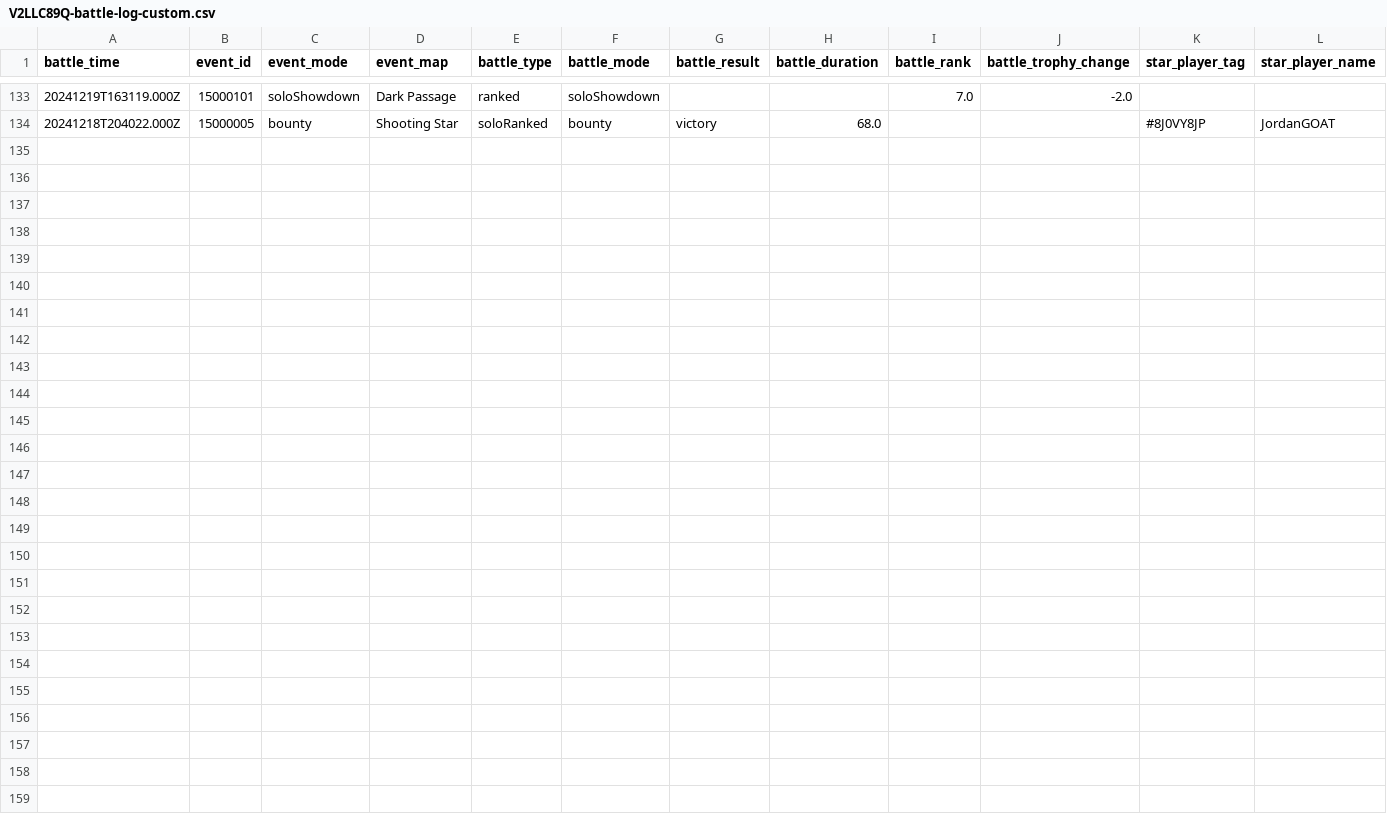
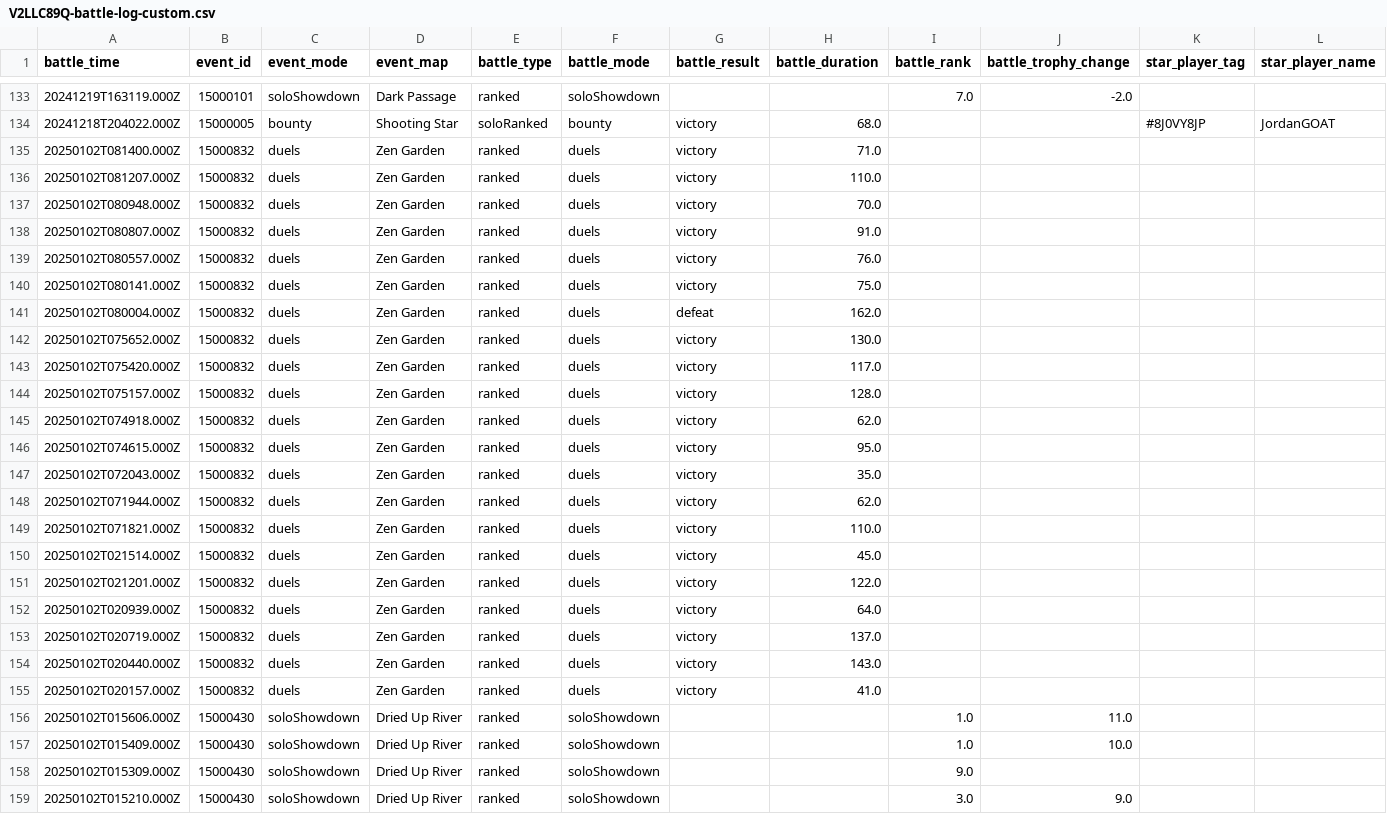
Before and after one commit to connorli18/brawl-stats, a CSV file: created-logs-per-player/V2LLC89Q-battle-log-custom.csv, drawn as a sheet; only a part is shown, gaps mark what is left out; rows hold the shown columns only; the diff names each change by its address in the sheet, - before the commit and + after, or states it on an @@ line.

```diff
--- a/created-logs-per-player/V2LLC89Q-battle-log-custom.csv
+++ b/created-logs-per-player/V2LLC89Q-battle-log-custom.csv
+row 135: 20250102T081400.000Z | 15000832 | duels | Zen Garden | ranked | duels | victory | 71.0
+row 136: 20250102T081207.000Z | 15000832 | duels | Zen Garden | ranked | duels | victory | 110.0
+row 137: 20250102T080948.000Z | 15000832 | duels | Zen Garden | ranked | duels | victory | 70.0
+row 138: 20250102T080807.000Z | 15000832 | duels | Zen Garden | ranked | duels | victory | 91.0
+row 139: 20250102T080557.000Z | 15000832 | duels | Zen Garden | ranked | duels | victory | 76.0
+row 140: 20250102T080141.000Z | 15000832 | duels | Zen Garden | ranked | duels | victory | 75.0
+row 141: 20250102T080004.000Z | 15000832 | duels | Zen Garden | ranked | duels | defeat | 162.0
+row 142: 20250102T075652.000Z | 15000832 | duels | Zen Garden | ranked | duels | victory | 130.0
+row 143: 20250102T075420.000Z | 15000832 | duels | Zen Garden | ranked | duels | victory | 117.0
+row 144: 20250102T075157.000Z | 15000832 | duels | Zen Garden | ranked | duels | victory | 128.0
+row 145: 20250102T074918.000Z | 15000832 | duels | Zen Garden | ranked | duels | victory | 62.0
+row 146: 20250102T074615.000Z | 15000832 | duels | Zen Garden | ranked | duels | victory | 95.0
+row 147: 20250102T072043.000Z | 15000832 | duels | Zen Garden | ranked | duels | victory | 35.0
+row 148: 20250102T071944.000Z | 15000832 | duels | Zen Garden | ranked | duels | victory | 62.0
+row 149: 20250102T071821.000Z | 15000832 | duels | Zen Garden | ranked | duels | victory | 110.0
+row 150: 20250102T021514.000Z | 15000832 | duels | Zen Garden | ranked | duels | victory | 45.0
+row 151: 20250102T021201.000Z | 15000832 | duels | Zen Garden | ranked | duels | victory | 122.0
+row 152: 20250102T020939.000Z | 15000832 | duels | Zen Garden | ranked | duels | victory | 64.0
+row 153: 20250102T020719.000Z | 15000832 | duels | Zen Garden | ranked | duels | victory | 137.0
+row 154: 20250102T020440.000Z | 15000832 | duels | Zen Garden | ranked | duels | victory | 143.0
+row 155: 20250102T020157.000Z | 15000832 | duels | Zen Garden | ranked | duels | victory | 41.0
+row 156: 20250102T015606.000Z | 15000430 | soloShowdown | Dried Up River | ranked | soloShowdown |  |  | 1.0 | 11.0
+row 157: 20250102T015409.000Z | 15000430 | soloShowdown | Dried Up River | ranked | soloShowdown |  |  | 1.0 | 10.0
+row 158: 20250102T015309.000Z | 15000430 | soloShowdown | Dried Up River | ranked | soloShowdown |  |  | 9.0
+row 159: 20250102T015210.000Z | 15000430 | soloShowdown | Dried Up River | ranked | soloShowdown |  |  | 3.0 | 9.0
```
Also changed, not shown: created-logs-per-player/8LQCJPGR-battle-log-custom.csv, created-logs-per-player/LQQYGCV29-battle-log-custom.csv, 26 other files.
